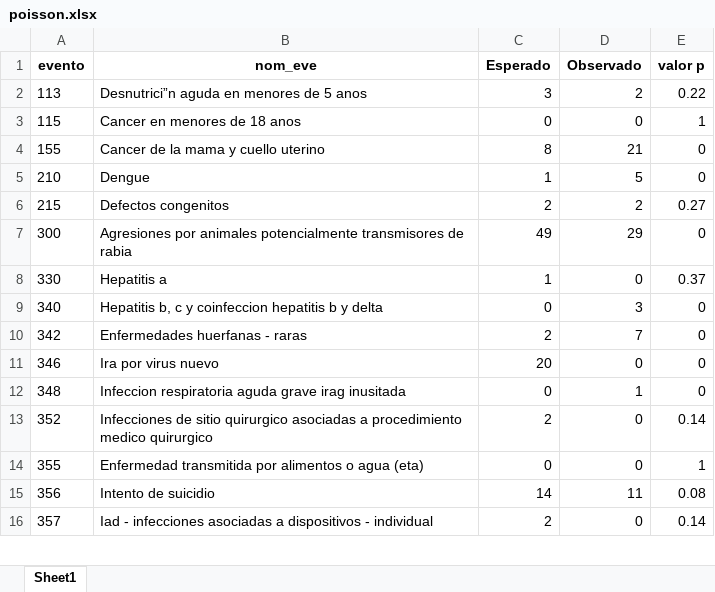
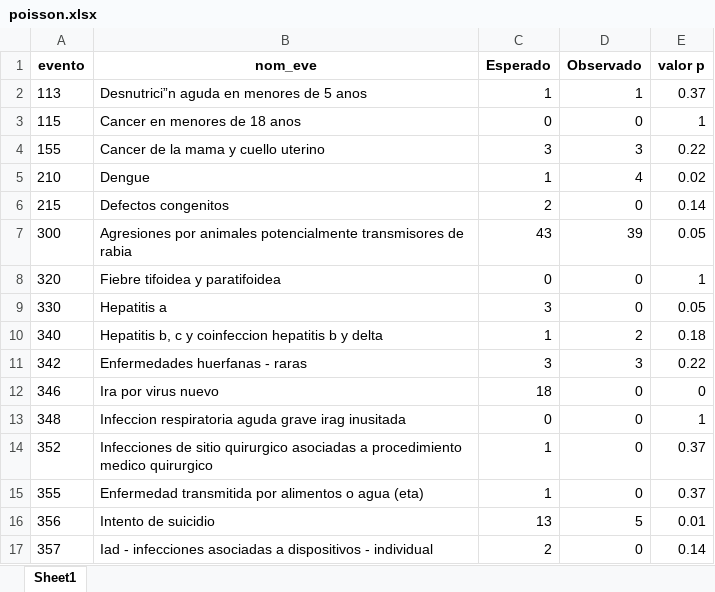
Before and after one commit to sivigilaper/Boletin_epi, an Excel workbook: Boletin_ Epi_Pereira/Datos/poisson.xlsx, sheet Sheet1, drawn as a sheet; only a part is shown; values as stored, in another font and other column widths than the file's, no borders; addresses are those after the commit; the diff covers the shown part only; the diff names each change by its address in the sheet, - before the commit and + after, or states it on an @@ line.

```diff
--- a/Boletin_ Epi_Pereira/Datos/poisson.xlsx (sheet Sheet1)
+++ b/Boletin_ Epi_Pereira/Datos/poisson.xlsx (sheet Sheet1)
-C2 (Esperado): 3
+C2 (Esperado): 1
-D2 (Observado): 2
+D2 (Observado): 1
-E2 (valor p): 0.22
+E2 (valor p): 0.37
-C4 (Esperado): 8
+C4 (Esperado): 3
-D4 (Observado): 21
+D4 (Observado): 3
-E4 (valor p): 0
+E4 (valor p): 0.22
-D5 (Observado): 5
+D5 (Observado): 4
-E5 (valor p): 0
+E5 (valor p): 0.02
-D6 (Observado): 2
+D6 (Observado): 0
-E6 (valor p): 0.27
+E6 (valor p): 0.14
-C7 (Esperado): 49
+C7 (Esperado): 43
-D7 (Observado): 29
+D7 (Observado): 39
-E7 (valor p): 0
+E7 (valor p): 0.05
+row 8: 320 | Fiebre tifoidea y paratifoidea | 0 | 0 | 1
-C9 (Esperado): 1
+C9 (Esperado): 3
-E9 (valor p): 0.37
+E9 (valor p): 0.05
-C10 (Esperado): 0
+C10 (Esperado): 1
-D10 (Observado): 3
+D10 (Observado): 2
-E10 (valor p): 0
+E10 (valor p): 0.18
-C11 (Esperado): 2
+C11 (Esperado): 3
-D11 (Observado): 7
+D11 (Observado): 3
-E11 (valor p): 0
+E11 (valor p): 0.22
-C12 (Esperado): 20
+C12 (Esperado): 18
-D13 (Observado): 1
+D13 (Observado): 0
-E13 (valor p): 0
+E13 (valor p): 1
-C14 (Esperado): 2
+C14 (Esperado): 1
-E14 (valor p): 0.14
+E14 (valor p): 0.37
-C15 (Esperado): 0
+C15 (Esperado): 1
-E15 (valor p): 1
+E15 (valor p): 0.37
-C16 (Esperado): 14
+C16 (Esperado): 13
-D16 (Observado): 11
+D16 (Observado): 5
-E16 (valor p): 0.08
+E16 (valor p): 0.01
```
Also changed, not shown: 1 added row and 23 edited cells elsewhere in this sheet, Boletin_ Epi_Pereira/Datos/eda2018.xlsx, Boletin_ Epi_Pereira/Datos/revision_IRAExt_semanal.xlsx, 6 other files.
